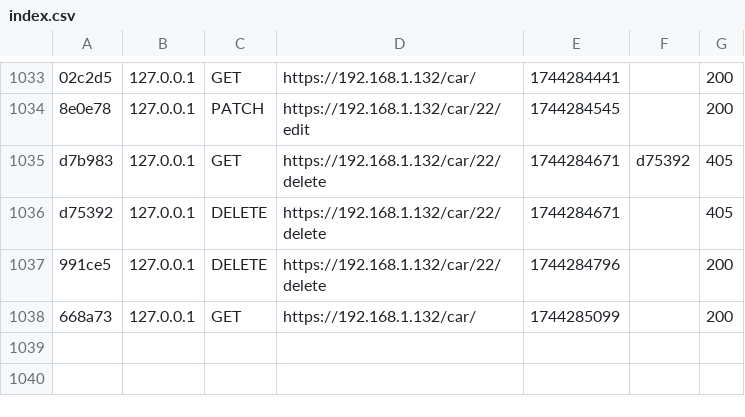
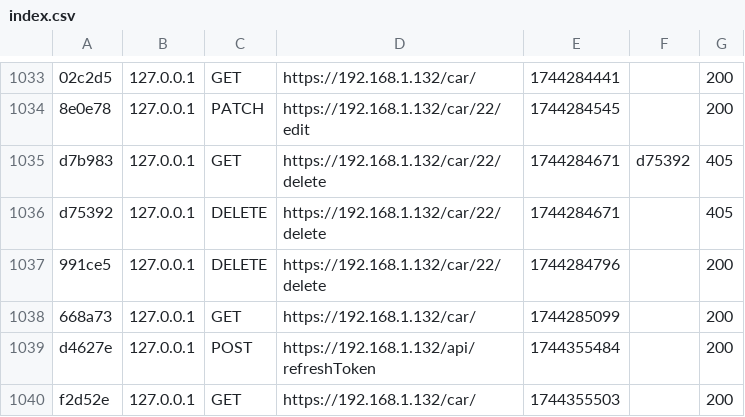
Before and after one commit to FranSalmeron/ProyectoDaw, a CSV file: backend/var/cache/dev/profiler/index.csv, drawn as a sheet; only a part is shown, gaps mark what is left out; the diff names each change by its address in the sheet, - before the commit and + after, or states it on an @@ line.

```diff
--- a/backend/var/cache/dev/profiler/index.csv
+++ b/backend/var/cache/dev/profiler/index.csv
+row 1039: d4627e | 127.0.0.1 | POST | https://192.168.1.132/api/refreshToken | 1744355484 |  | 200
+row 1040: f2d52e | 127.0.0.1 | GET | https://192.168.1.132/car/ | 1744355503 |  | 200
```
Also changed, not shown: 5 other files.
